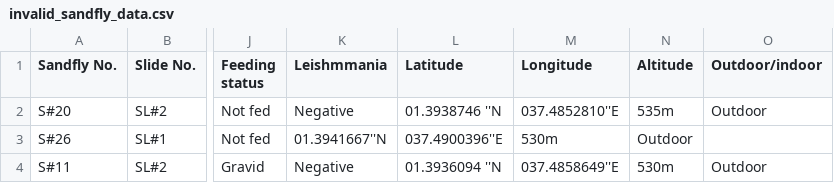
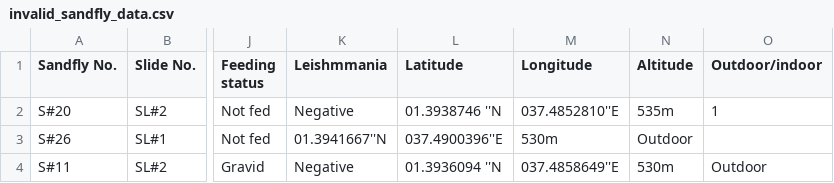
Before and after one commit to frictionlessdata/fellows, a CSV file: invalid_sandfly_data.csv, drawn as a sheet; only a part is shown, gaps mark what is left out; the diff names each change by its address in the sheet, - before the commit and + after, or states it on an @@ line.

Commit message:
Update invalid_sandfly_data.csv

```diff
--- a/invalid_sandfly_data.csv
+++ b/invalid_sandfly_data.csv
-O2 (Outdoor/indoor): Outdoor
+O2 (Outdoor/indoor): 1
```
